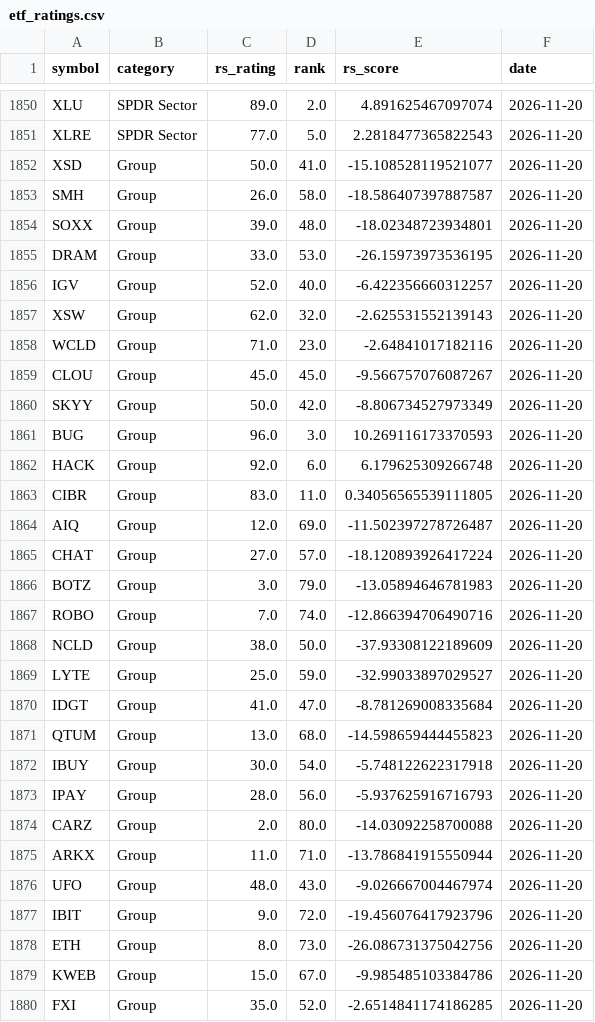
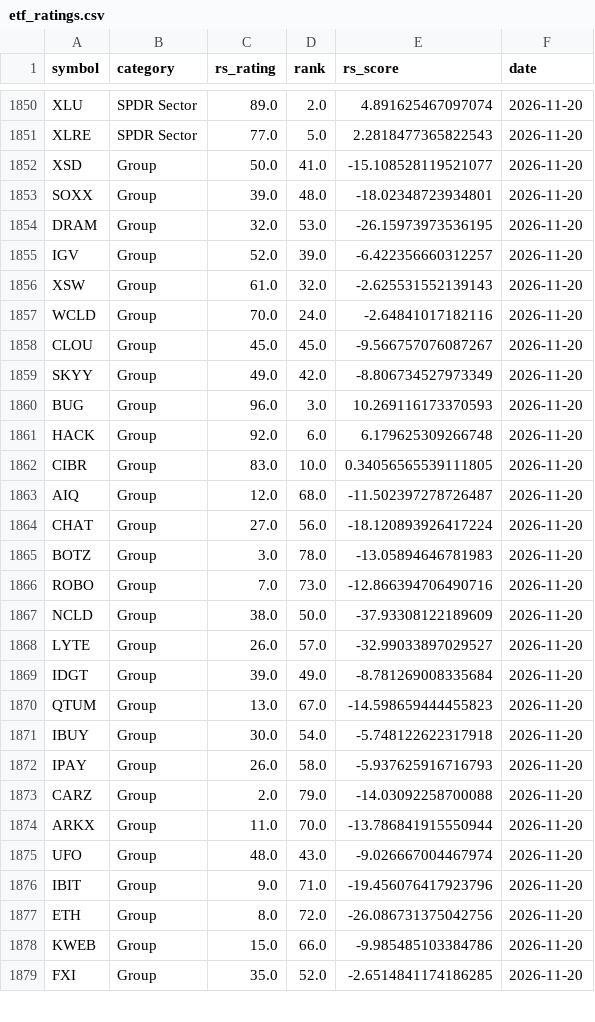
Before and after one commit to MingJunKo/rs-engine, a CSV file: data/history/etf_ratings.csv, drawn as a sheet; only a part is shown, gaps mark what is left out; the diff covers the shown part only.

```diff
--- a/data/history/etf_ratings.csv
+++ b/data/history/etf_ratings.csv
@@ -1852,29 +1852,28 @@ XLRE,SPDR Sector,77.0,5.0,2.2818477365822543,2026-11-20
 XSD,Group,50.0,41.0,-15.108528119521077,2026-11-20
-SMH,Group,26.0,58.0,-18.586407397887587,2026-11-20
 SOXX,Group,39.0,48.0,-18.02348723934801,2026-11-20
-DRAM,Group,33.0,53.0,-26.15973973536195,2026-11-20
-IGV,Group,52.0,40.0,-6.422356660312257,2026-11-20
-XSW,Group,62.0,32.0,-2.625531552139143,2026-11-20
-WCLD,Group,71.0,23.0,-2.64841017182116,2026-11-20
+DRAM,Group,32.0,53.0,-26.15973973536195,2026-11-20
+IGV,Group,52.0,39.0,-6.422356660312257,2026-11-20
+XSW,Group,61.0,32.0,-2.625531552139143,2026-11-20
+WCLD,Group,70.0,24.0,-2.64841017182116,2026-11-20
 CLOU,Group,45.0,45.0,-9.566757076087267,2026-11-20
-SKYY,Group,50.0,42.0,-8.806734527973349,2026-11-20
+SKYY,Group,49.0,42.0,-8.806734527973349,2026-11-20
 BUG,Group,96.0,3.0,10.269116173370593,2026-11-20
 HACK,Group,92.0,6.0,6.179625309266748,2026-11-20
-CIBR,Group,83.0,11.0,0.34056565539111805,2026-11-20
-AIQ,Group,12.0,69.0,-11.502397278726487,2026-11-20
-CHAT,Group,27.0,57.0,-18.120893926417224,2026-11-20
-BOTZ,Group,3.0,79.0,-13.05894646781983,2026-11-20
-ROBO,Group,7.0,74.0,-12.866394706490716,2026-11-20
+CIBR,Group,83.0,10.0,0.34056565539111805,2026-11-20
+AIQ,Group,12.0,68.0,-11.502397278726487,2026-11-20
+CHAT,Group,27.0,56.0,-18.120893926417224,2026-11-20
+BOTZ,Group,3.0,78.0,-13.05894646781983,2026-11-20
+ROBO,Group,7.0,73.0,-12.866394706490716,2026-11-20
 NCLD,Group,38.0,50.0,-37.93308122189609,2026-11-20
-LYTE,Group,25.0,59.0,-32.99033897029527,2026-11-20
-IDGT,Group,41.0,47.0,-8.781269008335684,2026-11-20
-QTUM,Group,13.0,68.0,-14.598659444455823,2026-11-20
+LYTE,Group,26.0,57.0,-32.99033897029527,2026-11-20
+IDGT,Group,39.0,49.0,-8.781269008335684,2026-11-20
+QTUM,Group,13.0,67.0,-14.598659444455823,2026-11-20
 IBUY,Group,30.0,54.0,-5.748122622317918,2026-11-20
-IPAY,Group,28.0,56.0,-5.937625916716793,2026-11-20
-CARZ,Group,2.0,80.0,-14.03092258700088,2026-11-20
-ARKX,Group,11.0,71.0,-13.786841915550944,2026-11-20
+IPAY,Group,26.0,58.0,-5.937625916716793,2026-11-20
+CARZ,Group,2.0,79.0,-14.03092258700088,2026-11-20
+ARKX,Group,11.0,70.0,-13.786841915550944,2026-11-20
 UFO,Group,48.0,43.0,-9.026667004467974,2026-11-20
-IBIT,Group,9.0,72.0,-19.456076417923796,2026-11-20
-ETH,Group,8.0,73.0,-26.086731375042756,2026-11-20
-KWEB,Group,15.0,67.0,-9.985485103384786,2026-11-20
+IBIT,Group,9.0,71.0,-19.456076417923796,2026-11-20
+ETH,Group,8.0,72.0,-26.086731375042756,2026-11-20
+KWEB,Group,15.0,66.0,-9.985485103384786,2026-11-20
 FXI,Group,35.0,52.0,-2.6514841174186285,2026-11-20
```
Also changed, not shown: 45 edited cells elsewhere in this file, data/history/environment.csv, docs/data/sectors.csv, 10 other files.
